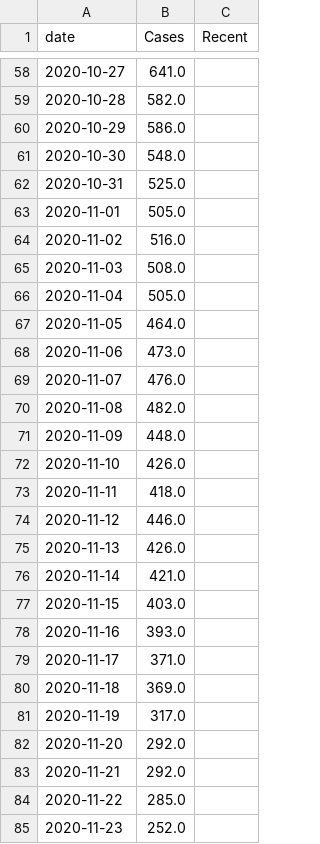
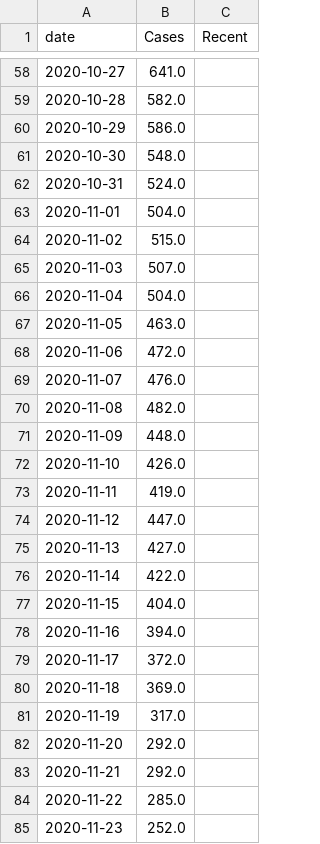
Before and after one commit to simoncook/Spectator, a CSV file: Blackpool_live_data.csv, drawn as a sheet; only a part is shown, gaps mark what is left out; the diff covers the shown part only.

Commit message:
Python upload 20/01/2021 16:37:48

```diff
--- a/Blackpool_live_data.csv
+++ b/Blackpool_live_data.csv
@@ -61,9 +61,9 @@ date,Cases,Recent
 2020-10-30,548.0,
-2020-10-31,525.0,
-2020-11-01,505.0,
-2020-11-02,516.0,
-2020-11-03,508.0,
-2020-11-04,505.0,
-2020-11-05,464.0,
-2020-11-06,473.0,
+2020-10-31,524.0,
+2020-11-01,504.0,
+2020-11-02,515.0,
+2020-11-03,507.0,
+2020-11-04,504.0,
+2020-11-05,463.0,
+2020-11-06,472.0,
 2020-11-07,476.0,
@@ -72,9 +72,9 @@ date,Cases,Recent
 2020-11-10,426.0,
-2020-11-11,418.0,
-2020-11-12,446.0,
-2020-11-13,426.0,
-2020-11-14,421.0,
-2020-11-15,403.0,
-2020-11-16,393.0,
-2020-11-17,371.0,
+2020-11-11,419.0,
+2020-11-12,447.0,
+2020-11-13,427.0,
+2020-11-14,422.0,
+2020-11-15,404.0,
+2020-11-16,394.0,
+2020-11-17,372.0,
 2020-11-18,369.0,
```
Also changed, not shown: 1 added row and 17 edited cells elsewhere in this file.
